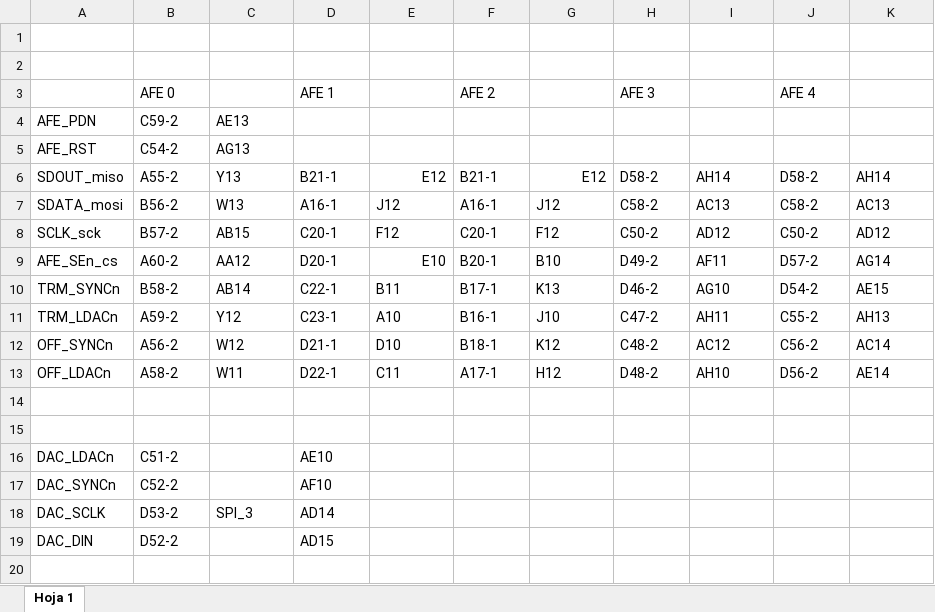
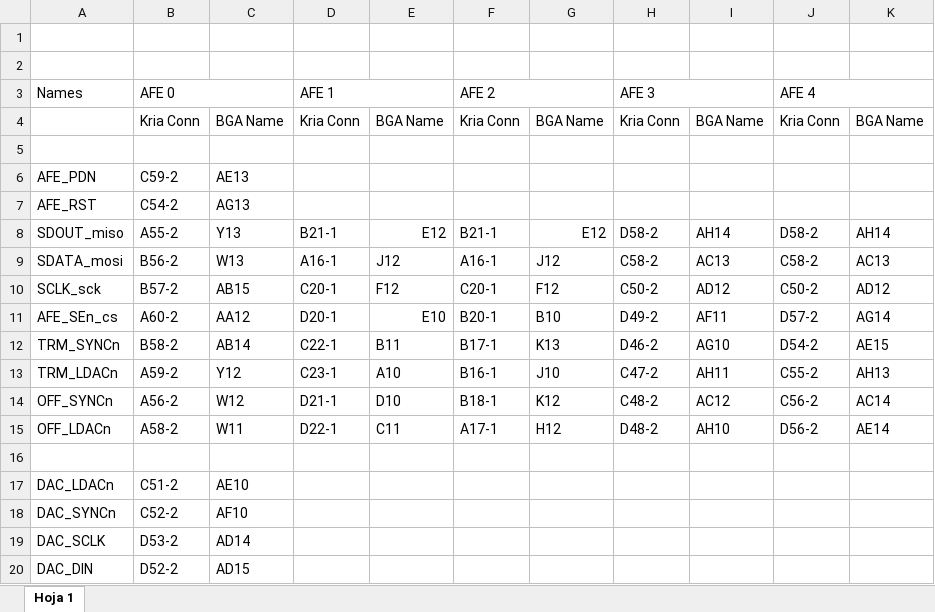
Before and after one commit to fabioc9675/DUNE_Daphne_v3_Prj, an Excel workbook: docs/PIN_Mapping.xlsx, sheet Hoja 1, drawn as a sheet; values as stored, in another font and other column widths than the file's, no cell formats; charts and pictures not drawn; removed rows and columns are numbered as before the commit, all else as after; the diff names each change by its address in the sheet, - before the commit and + after, or states it on an @@ line.

Commit message:
Pinout Mapping formated

```diff
--- a/docs/PIN_Mapping.xlsx (sheet Hoja 1)
+++ b/docs/PIN_Mapping.xlsx (sheet Hoja 1)
-A3: (empty)
+A3: Names
+B3:C3 merged
+D3:E3 merged
+F3:G3 merged
+H3:I3 merged
+J3:K3 merged
+row 4:  | Kria Conn | BGA Name | Kria Conn | BGA Name | Kria Conn | BGA Name | Kria Conn | BGA Name | Kria Conn | BGA Name
+row 5: (empty)
-row 15: (empty)
-C17: (empty)
+C17: AE10
-D17: AE10
+D17: (empty)
-C18: (empty)
+C18: AF10
-D18: AF10
+D18: (empty)
-C19: SPI_3
+C19: AD14
-D19: AD14
+D19: (empty)
-C20: (empty)
+C20: AD15
-D20: AD15
+D20: (empty)
```
Also changed, not shown: cell formats, charts or pictures.
